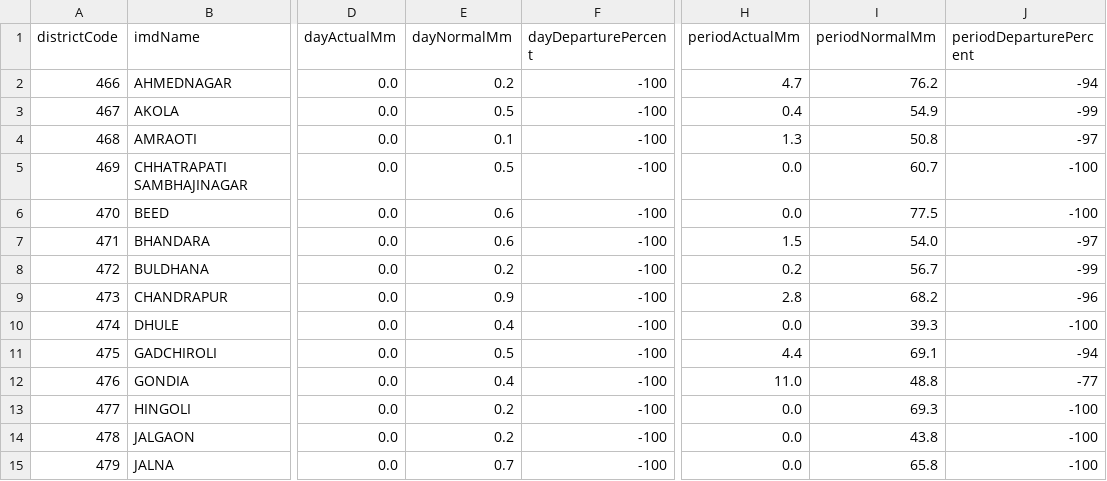
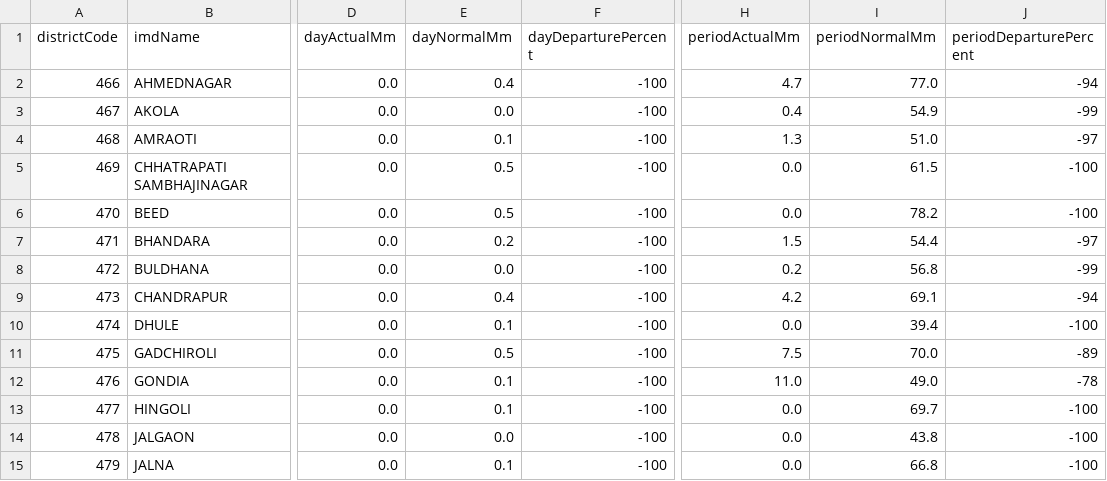
Before and after one commit to fr-neil/maharashtra-field-notes, a CSV file: data/rainfall/rainfall.csv, drawn as a sheet; only a part is shown, gaps mark what is left out; the diff covers the shown part only; the diff names each change by its address in the sheet, - before the commit and + after, or states it on an @@ line.

```diff
--- a/data/rainfall/rainfall.csv
+++ b/data/rainfall/rainfall.csv
-E2 (dayNormalMm): 0.2
+E2 (dayNormalMm): 0.4
-I2 (periodNormalMm): 76.2
+I2 (periodNormalMm): 77.0
-E3 (dayNormalMm): 0.5
+E3 (dayNormalMm): 0.0
-I4 (periodNormalMm): 50.8
+I4 (periodNormalMm): 51.0
-I5 (periodNormalMm): 60.7
+I5 (periodNormalMm): 61.5
-E6 (dayNormalMm): 0.6
+E6 (dayNormalMm): 0.5
-I6 (periodNormalMm): 77.5
+I6 (periodNormalMm): 78.2
-E7 (dayNormalMm): 0.6
+E7 (dayNormalMm): 0.2
-I7 (periodNormalMm): 54.0
+I7 (periodNormalMm): 54.4
-E8 (dayNormalMm): 0.2
+E8 (dayNormalMm): 0.0
-I8 (periodNormalMm): 56.7
+I8 (periodNormalMm): 56.8
-E9 (dayNormalMm): 0.9
+E9 (dayNormalMm): 0.4
-H9 (periodActualMm): 2.8
+H9 (periodActualMm): 4.2
-I9 (periodNormalMm): 68.2
+I9 (periodNormalMm): 69.1
-J9 (periodDeparturePercent): -96
+J9 (periodDeparturePercent): -94
-E10 (dayNormalMm): 0.4
+E10 (dayNormalMm): 0.1
-I10 (periodNormalMm): 39.3
+I10 (periodNormalMm): 39.4
-H11 (periodActualMm): 4.4
+H11 (periodActualMm): 7.5
-I11 (periodNormalMm): 69.1
+I11 (periodNormalMm): 70.0
-J11 (periodDeparturePercent): -94
+J11 (periodDeparturePercent): -89
-E12 (dayNormalMm): 0.4
+E12 (dayNormalMm): 0.1
-I12 (periodNormalMm): 48.8
+I12 (periodNormalMm): 49.0
-J12 (periodDeparturePercent): -77
+J12 (periodDeparturePercent): -78
-E13 (dayNormalMm): 0.2
+E13 (dayNormalMm): 0.1
-I13 (periodNormalMm): 69.3
+I13 (periodNormalMm): 69.7
-E14 (dayNormalMm): 0.2
+E14 (dayNormalMm): 0.0
-E15 (dayNormalMm): 0.7
+E15 (dayNormalMm): 0.1
-I15 (periodNormalMm): 65.8
+I15 (periodNormalMm): 66.8
```
Also changed, not shown: 66 edited cells elsewhere in this file, data/district-services/contacts.csv, data/district-services/notices.csv, 6 other files.
